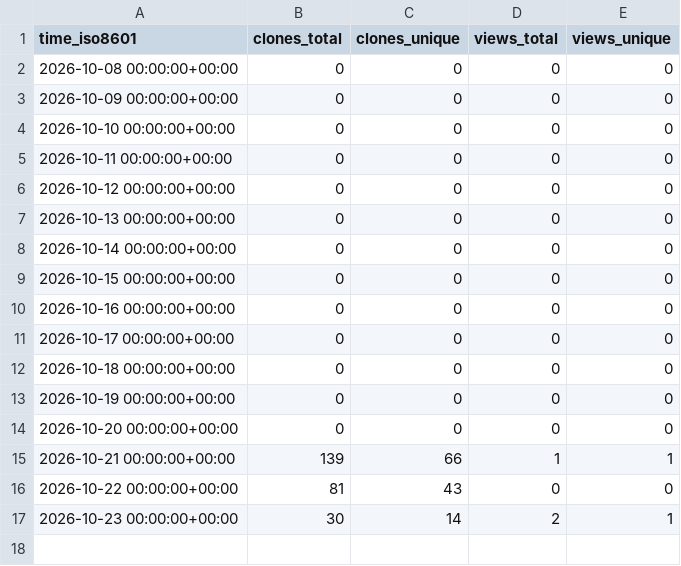
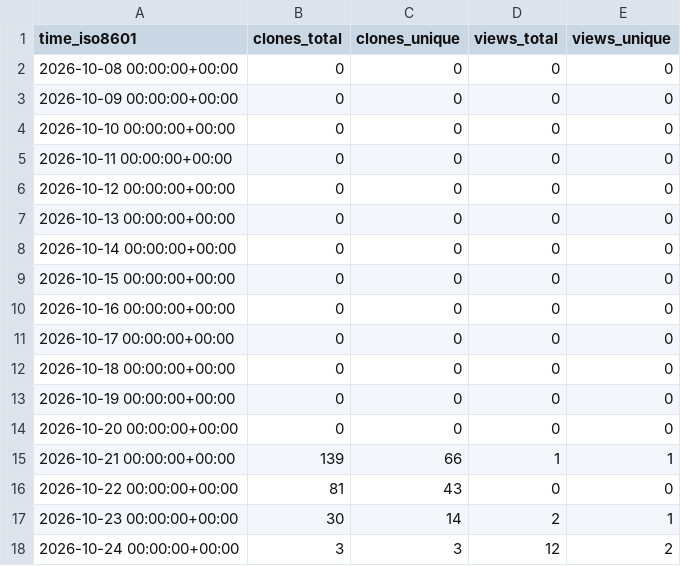
Before and after one commit to mike7seven/digital-twin-prompt, a CSV file: mike7seven/digital-twin-prompt/ghrs-data/views_clones_aggregate.csv, drawn as a sheet; the diff names each change by its address in the sheet, - before the commit and + after, or states it on an @@ line.

```diff
--- a/mike7seven/digital-twin-prompt/ghrs-data/views_clones_aggregate.csv
+++ b/mike7seven/digital-twin-prompt/ghrs-data/views_clones_aggregate.csv
+row 18: 2026-10-24 00:00:00+00:00 | 3 | 3 | 12 | 2
```
Also changed, not shown: 1 other file.
